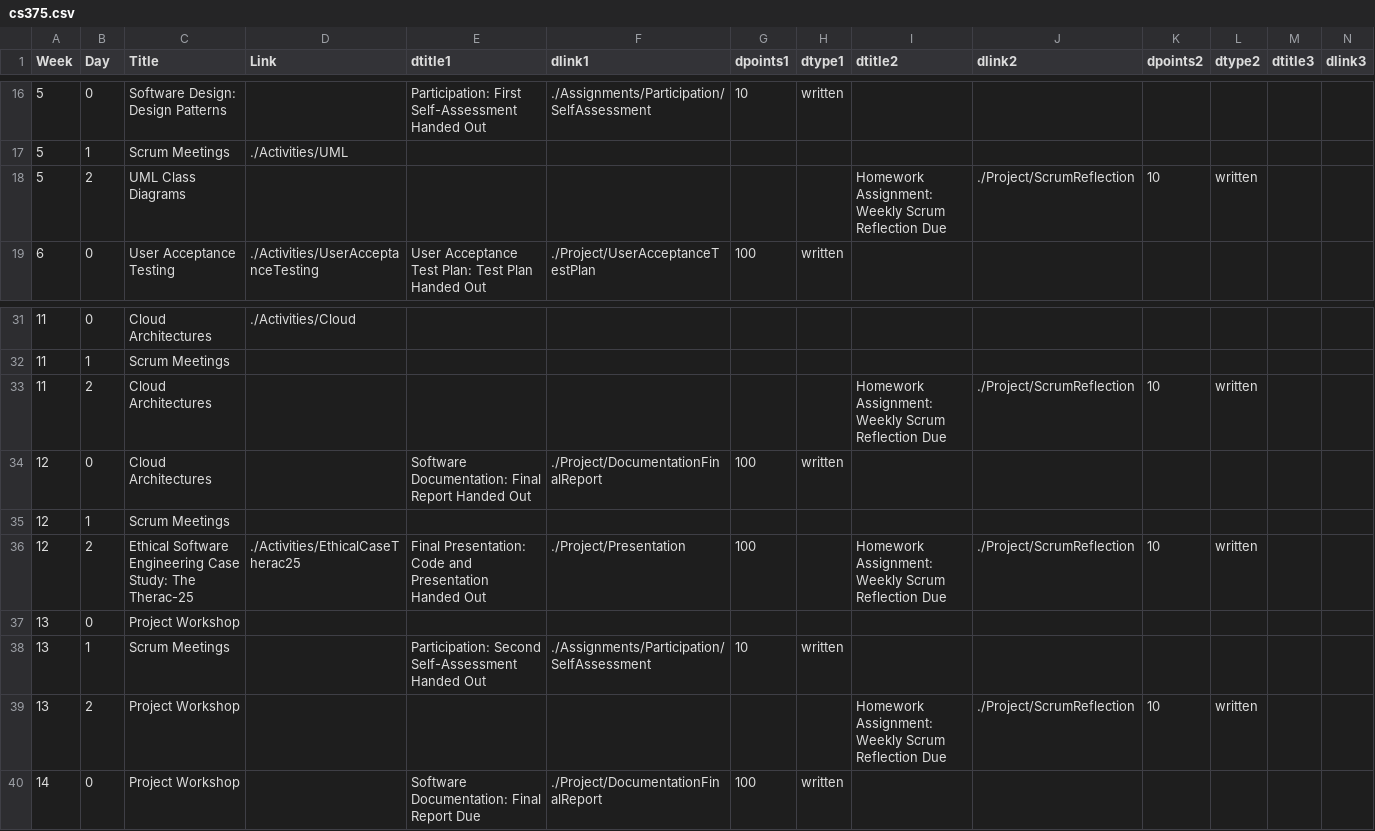
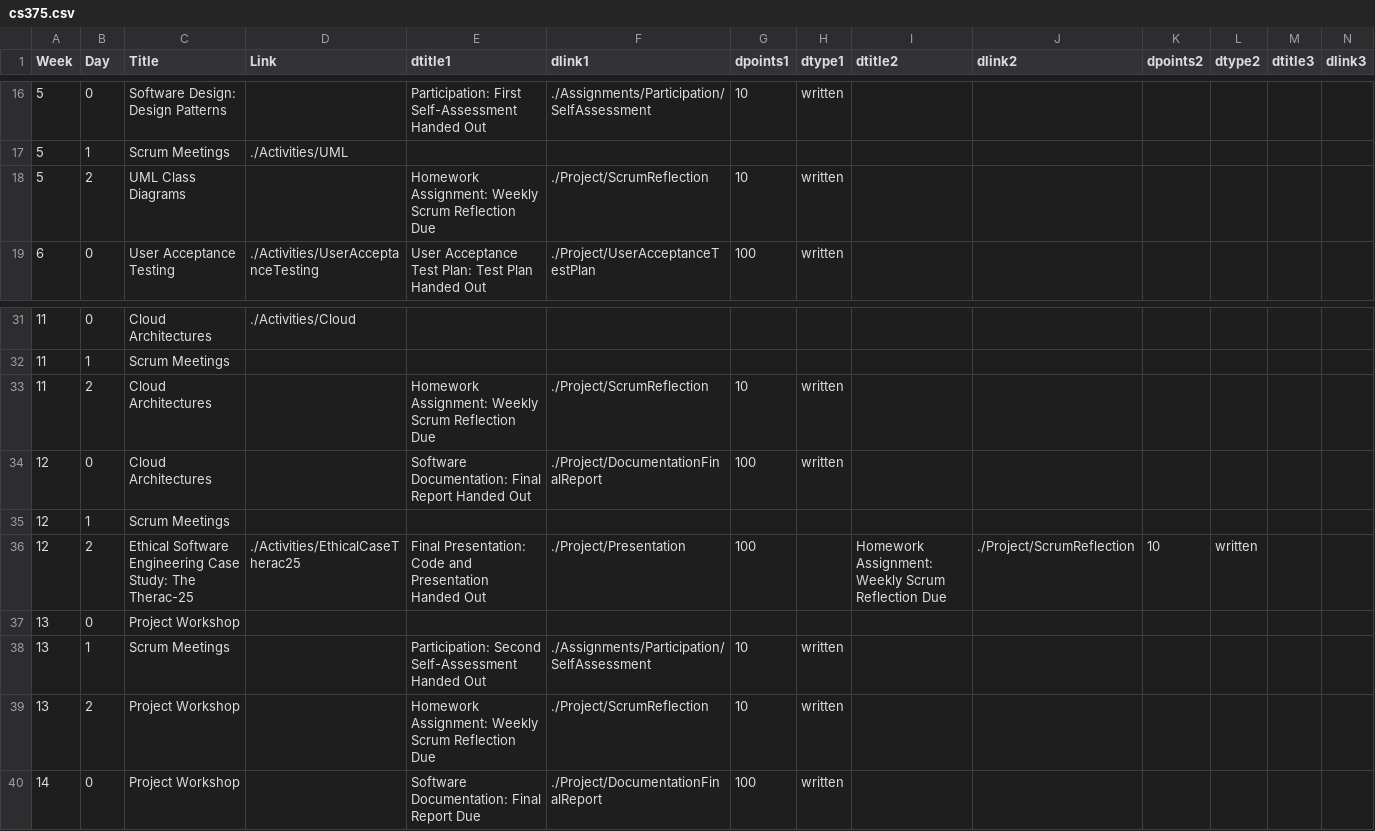
Before and after one commit to BillJr99/Ursinus-Boilerplate-Code, a CSV file: course/syllabus_markdown_table_generator/cs375.csv, drawn as a sheet; only a part is shown, gaps mark what is left out; removed rows and columns are numbered as before the commit, all else as after; rows hold the shown columns only; the diff names each change by its address in the sheet, - before the commit and + after, or states it on an @@ line.

Commit message:
typos

```diff
--- a/course/syllabus_markdown_table_generator/cs375.csv
+++ b/course/syllabus_markdown_table_generator/cs375.csv
-row 18: 5 | 2 | UML Class Diagrams |  |  |  |  |  | Homework Assignment: Weekly Scrum Reflection Due | ./Project/ScrumReflection | 10 | written
+row 18: 5 | 2 | UML Class Diagrams |  | Homework Assignment: Weekly Scrum Reflection Due | ./Project/ScrumReflection | 10 | written
-row 33: 11 | 2 | Cloud Architectures |  |  |  |  |  | Homework Assignment: Weekly Scrum Reflection Due | ./Project/ScrumReflection | 10 | written
+row 33: 11 | 2 | Cloud Architectures |  | Homework Assignment: Weekly Scrum Reflection Due | ./Project/ScrumReflection | 10 | written
-row 39: 13 | 2 | Project Workshop |  |  |  |  |  | Homework Assignment: Weekly Scrum Reflection Due | ./Project/ScrumReflection | 10 | written
+row 39: 13 | 2 | Project Workshop |  | Homework Assignment: Weekly Scrum Reflection Due | ./Project/ScrumReflection | 10 | written
```
